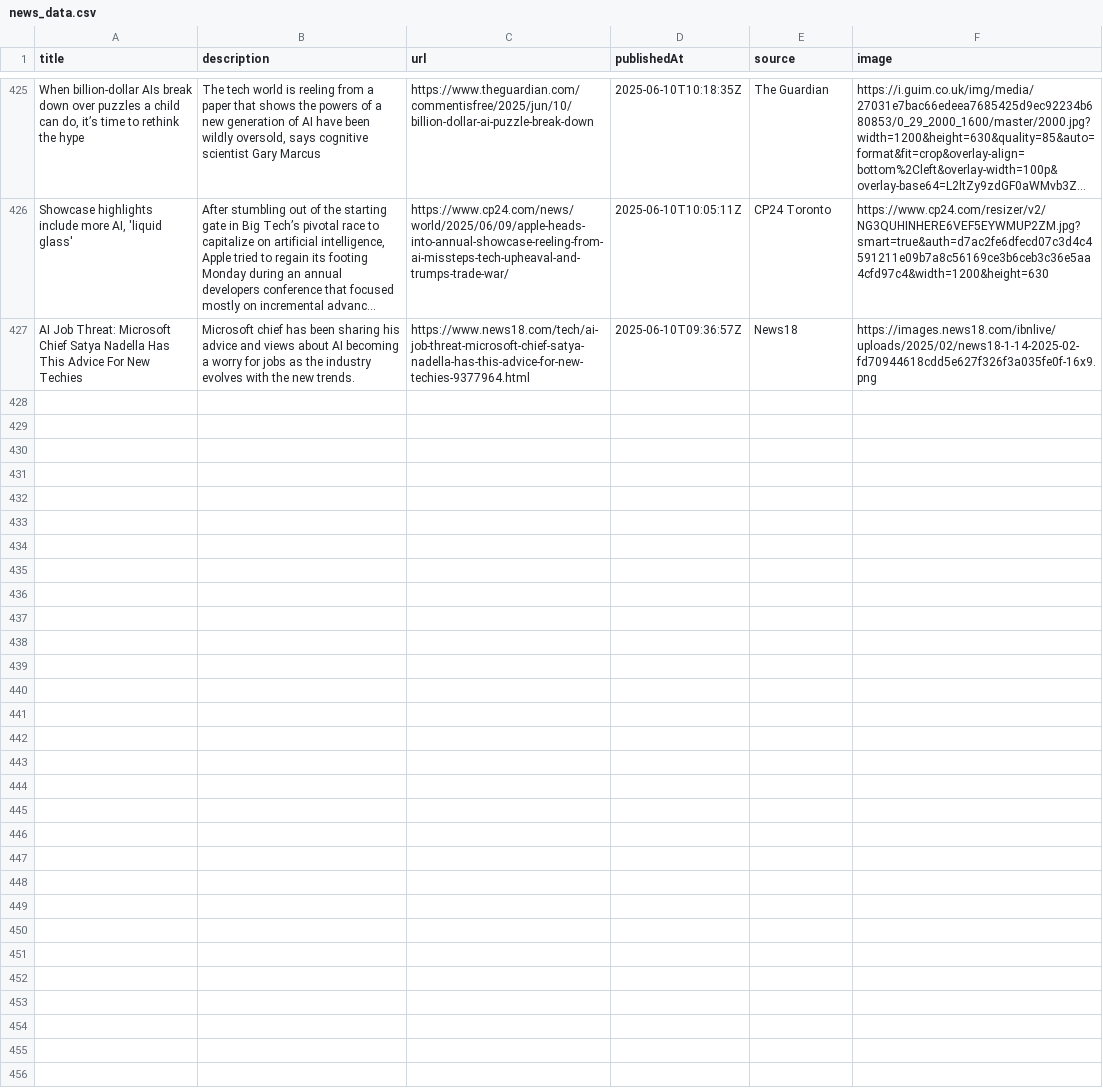
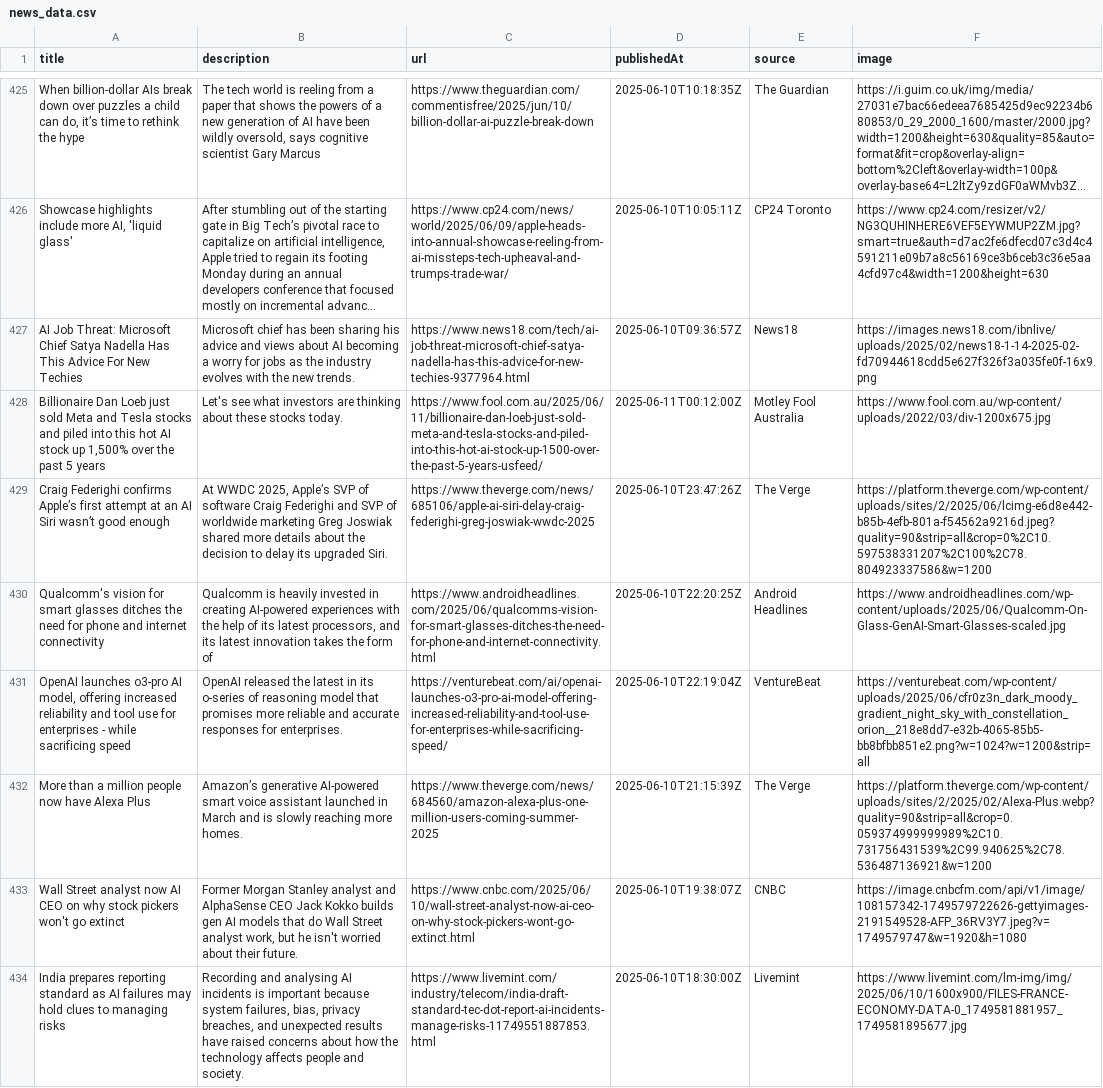
Before and after one commit to sathishkumar2002/ai_news_tracker, a CSV file: data/news_data.csv, drawn as a sheet; only a part is shown, gaps mark what is left out; long unchanged cells end in …; the diff names each change by its address in the sheet, - before the commit and + after, or states it on an @@ line.

```diff
--- a/data/news_data.csv
+++ b/data/news_data.csv
+row 428: Billionaire Dan Loeb just sold Meta and Tesla stocks and piled into this hot AI stock up 1,500% over the past 5 years | Let's see what investors are thinking about these stocks today. | https://www.fool.com.au/2025/06/11/billionaire-dan-loeb-just-sold-meta-and-tesla-stocks-and-piled-into-this-hot-ai-stock-up-1500-over-the-past-5-years-usfeed/ | 2025-06-11T00:12:00Z | Motley Fool Australia | https://www.fool.com.au/wp-content/uploads/2022/03/div-1200x675.jpg
+row 429: Craig Federighi confirms Apple’s first attempt at an AI Siri wasn’t good enough | At WWDC 2025, Apple’s SVP of software Craig Federighi and SVP of worldwide marketing Greg Joswiak shared more details about the decision to delay its upgraded Siri. | https://www.theverge.com/news/685106/apple-ai-siri-delay-craig-federighi-greg-joswiak-wwdc-2025 | 2025-06-10T23:47:26Z | The Verge | https://platform.theverge.com/wp-content/uploads/sites/2/2025/06/lcimg-e6d8e442-b85b-4efb-801a-f54562a9216d.jpeg?quality=90&strip=all&crop=0%2C10.597538331207%2C100%2C78.804923337586&w=1200
+row 430: Qualcomm's vision for smart glasses ditches the need for phone and internet connectivity | Qualcomm is heavily invested in creating AI-powered experiences with the help of its latest processors, and its latest innovation takes the form of | https://www.androidheadlines.com/2025/06/qualcomms-vision-for-smart-glasses-ditches-the-need-for-phone-and-internet-connectivity.html | 2025-06-10T22:20:25Z | Android Headlines | https://www.androidheadlines.com/wp-content/uploads/2025/06/Qualcomm-On-Glass-GenAI-Smart-Glasses-scaled.jpg
+row 431: OpenAI launches o3-pro AI model, offering increased reliability and tool use for enterprises - while sacrificing speed | OpenAI released the latest in its o-series of reasoning model that promises more reliable and accurate responses for enterprises. | https://venturebeat.com/ai/openai-launches-o3-pro-ai-model-offering-increased-reliability-and-tool-use-for-enterprises-while-sacrificing-speed/ | 2025-06-10T22:19:04Z | VentureBeat | https://venturebeat.com/wp-content/uploads/2025/06/cfr0z3n_dark_moody_gradient_night_sky_with_constellation_orion__218e8dd7-e32b-4065-85b5-bb8bfbb851e2.png?w=1024?w=1200&strip=all
+row 432: More than a million people now have Alexa Plus | Amazon’s generative AI-powered smart voice assistant launched in March and is slowly reaching more homes. | https://www.theverge.com/news/684560/amazon-alexa-plus-one-million-users-coming-summer-2025 | 2025-06-10T21:15:39Z | The Verge | https://platform.theverge.com/wp-content/uploads/sites/2/2025/02/Alexa-Plus.webp?quality=90&strip=all&crop=0.059374999999989%2C10.731756431539%2C99.940625%2C78.536487136921&w=1200
+row 433: Wall Street analyst now AI CEO on why stock pickers won't go extinct | Former Morgan Stanley analyst and AlphaSense CEO Jack Kokko builds gen AI models that do Wall Street analyst work, but he isn't worried about their future. | https://www.cnbc.com/2025/06/10/wall-street-analyst-now-ai-ceo-on-why-stock-pickers-wont-go-extinct.html | 2025-06-10T19:38:07Z | CNBC | https://image.cnbcfm.com/api/v1/image/108157342-1749579722626-gettyimages-2191549528-AFP_36RV3Y7.jpeg?v=1749579747&w=1920&h=1080
+row 434: India prepares reporting standard as AI failures may hold clues to managing risks | Recording and analysing AI incidents is important because system failures, bias, privacy breaches, and unexpected results have raised concerns about how the technology affects people and society. | https://www.livemint.com/industry/telecom/india-draft-standard-tec-dot-report-ai-incidents-manage-risks-11749551887853.html | 2025-06-10T18:30:00Z | Livemint | https://www.livemint.com/lm-img/img/2025/06/10/1600x900/FILES-FRANCE-ECONOMY-DATA-0_1749581881957_1749581895677.jpg
```
